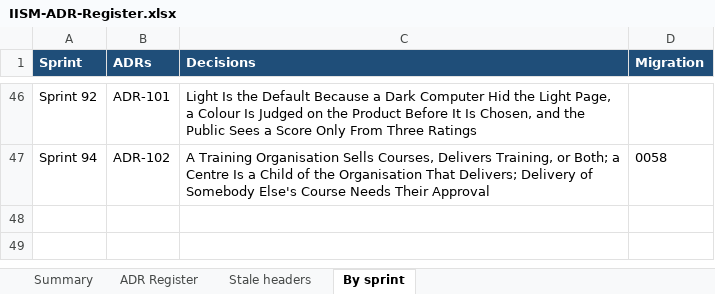
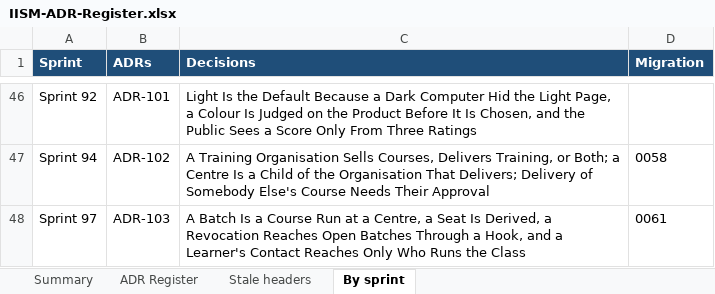
Before and after one commit to hegdekattehnew/iism, an Excel workbook: docs/adr/IISM-ADR-Register.xlsx, sheet By sprint, drawn as a sheet; only a part is shown, gaps mark what is left out; values as stored, in another font and other column widths than the file's, no borders; the diff names each change by its address in the sheet, - before the commit and + after, or states it on an @@ line.

```diff
--- a/docs/adr/IISM-ADR-Register.xlsx (sheet By sprint)
+++ b/docs/adr/IISM-ADR-Register.xlsx (sheet By sprint)
+row 48: Sprint 97 | ADR-103 | A Batch Is a Course Run at a Centre, a Seat Is Derived, a Revocation Reaches Open Batches Through a Hook, and a Learner's Contact Reaches Only Who Runs the Class | 0061
```
Also changed, not shown: sheet ADR Register, sheet Summary, 44 other files.
